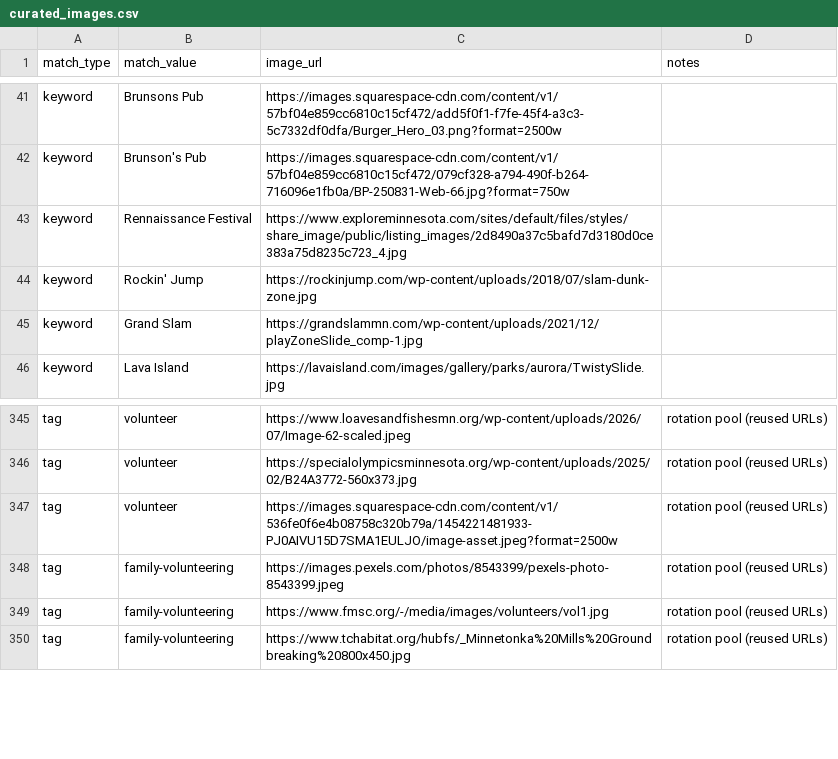
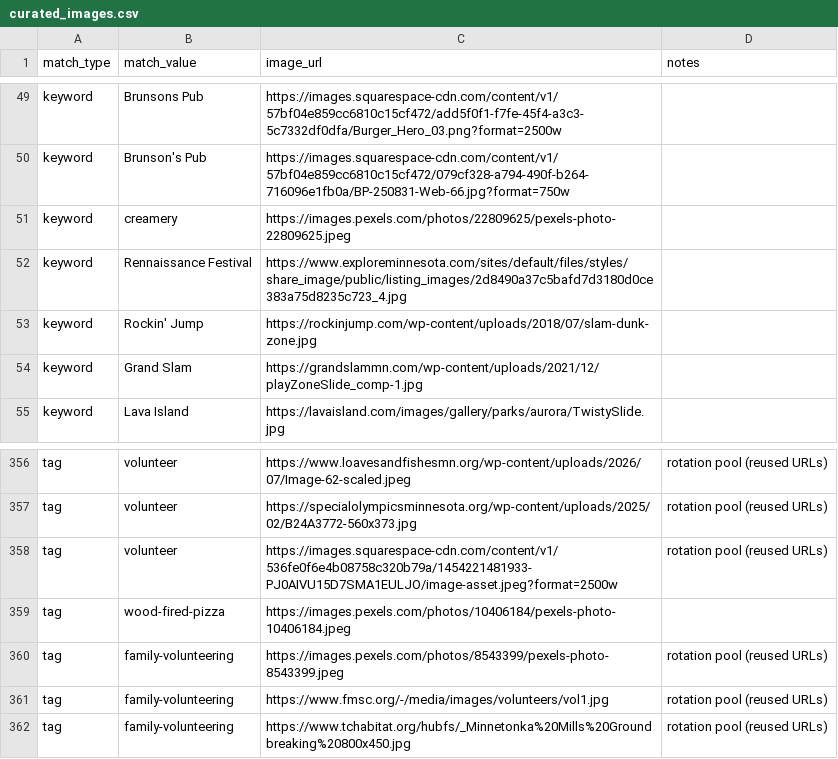
Before and after one commit to avlhohn/msp-family-feed, a CSV file: curated_images.csv, drawn as a sheet; only a part is shown, gaps mark what is left out; the diff covers the shown part only.

Commit message:
Update curated_images.csv

```diff
--- a/curated_images.csv
+++ b/curated_images.csv
@@ -42,2 +50,3 @@ keyword,Brunsons Pub,https://images.squarespace-cdn.com/content/v1/57bf04e859cc6
 keyword,Brunson's Pub,https://images.squarespace-cdn.com/content/v1/57bf04e859cc6810c15cf472/079cf328-a794-490f-b264-716096e1fb0a/BP-250831-Web-66.jpg?format=750w,
+keyword,creamery,https://images.pexels.com/photos/22809625/pexels-photo-22809625.jpeg,
 keyword,Rennaissance Festival,https://www.exploreminnesota.com/sites/default/files/styles/share_image/public/listing_images/2d8490a37c5bafd7d3180d0ce383a75d8235c723_4.jpg,
@@ -347,2 +358,3 @@ tag,volunteer,https://specialolympicsminnesota.org/wp-content/uploads/2025/02/B2
 tag,volunteer,https://images.squarespace-cdn.com/content/v1/536fe0f6e4b08758c320b79a/1454221481933-PJ0AIVU15D7SMA1EULJO/image-asset.jpeg?format=2500w,rotation pool (reused URLs)
+tag,wood-fired-pizza,https://images.pexels.com/photos/10406184/pexels-photo-10406184.jpeg,
 tag,family-volunteering,https://images.pexels.com/photos/8543399/pexels-photo-8543399.jpeg,rotation pool (reused URLs)
```
Also changed, not shown: 10 added rows and 1 edited cell elsewhere in this file.
